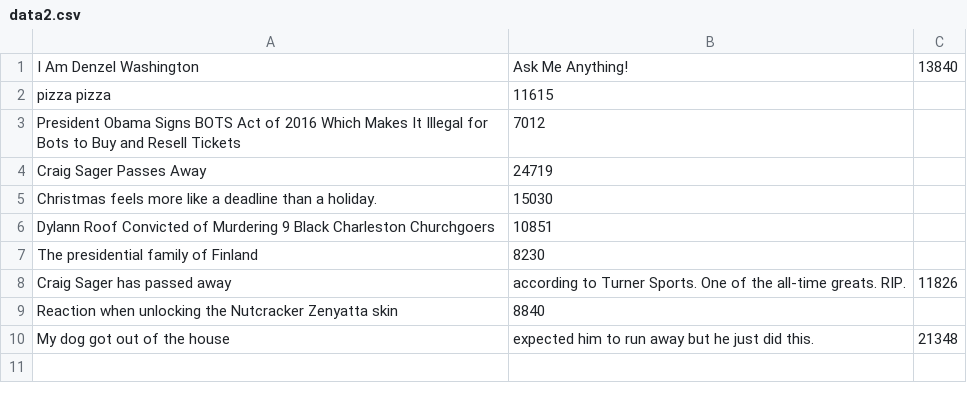
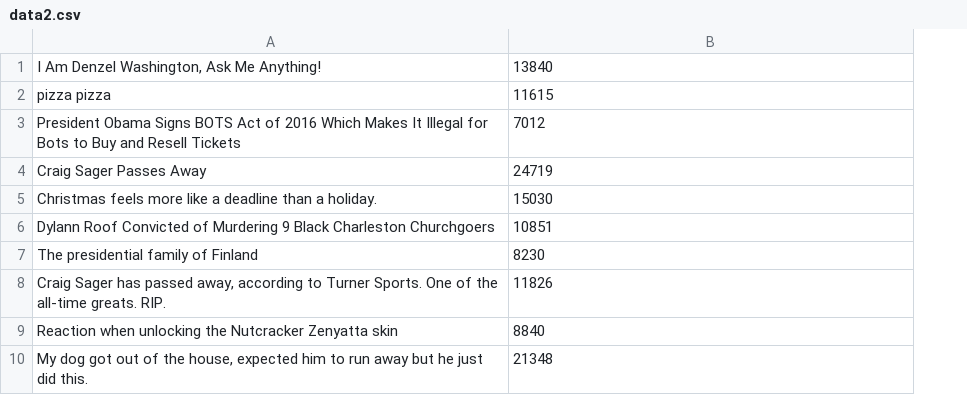
Before and after one commit to Boe6Eod7Nty/MemeWatch, a CSV file: data2.csv, drawn as a sheet; removed rows and columns are numbered as before the commit, all else as after; the diff names each change by its address in the sheet, - before the commit and + after, or states it on an @@ line.

```diff
--- a/data2.csv
+++ b/data2.csv
-column C, empty
-row 1: I Am Denzel Washington | Ask Me Anything! | 13840
+row 1: I Am Denzel Washington, Ask Me Anything! | 13840
-row 8: Craig Sager has passed away | according to Turner Sports. One of the all-time greats. RIP. | 11826
+row 8: Craig Sager has passed away, according to Turner Sports. One of the all-time greats. RIP. | 11826
-row 10: My dog got out of the house | expected him to run away but he just did this. | 21348
+row 10: My dog got out of the house, expected him to run away but he just did this. | 21348
```
Also changed, not shown: 1 other file.
